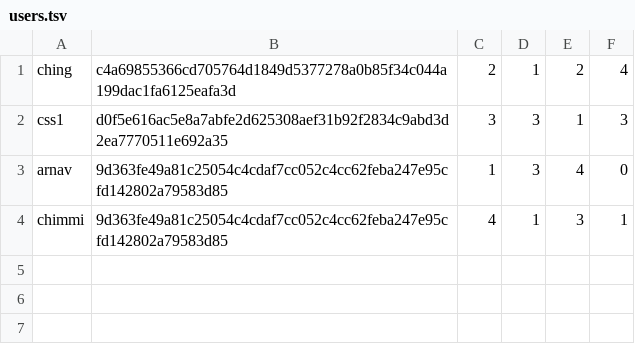
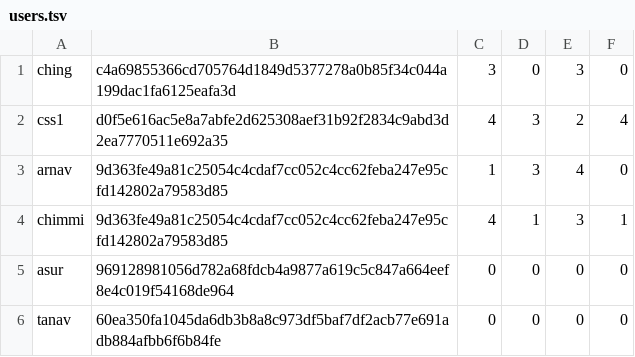
Before and after one commit to truthteller1/GameHub, a TSV file: hub/users.tsv, drawn as a sheet.

```diff
--- a/hub/users.tsv
+++ b/hub/users.tsv
@@ -1,4 +1,6 @@
-ching	c4a69855366cd705764d1849d5377278a0b85f34c044a199dac1fa6125eafa3d	2	1	2	4
-css1	d0f5e616ac5e8a7abfe2d625308aef31b92f2834c9abd3d2ea7770511e692a35	3	3	1	3
+ching	c4a69855366cd705764d1849d5377278a0b85f34c044a199dac1fa6125eafa3d	3	0	3	0
+css1	d0f5e616ac5e8a7abfe2d625308aef31b92f2834c9abd3d2ea7770511e692a35	4	3	2	4
 arnav	9d363fe49a81c25054c4cdaf7cc052c4cc62feba247e95cfd142802a79583d85	1	3	4	0
 chimmi	9d363fe49a81c25054c4cdaf7cc052c4cc62feba247e95cfd142802a79583d85	4	1	3	1
+asur	969128981056d782a68fdcb4a9877a619c5c847a664eef8e4c019f54168de964	0	0	0	0
+tanav	60ea350fa1045da6db3b8a8c973df5baf7df2acb77e691adb884afbb6f6b84fe	0	0	0	0
```
Also changed, not shown: hub/history.csv, 4 other files.
